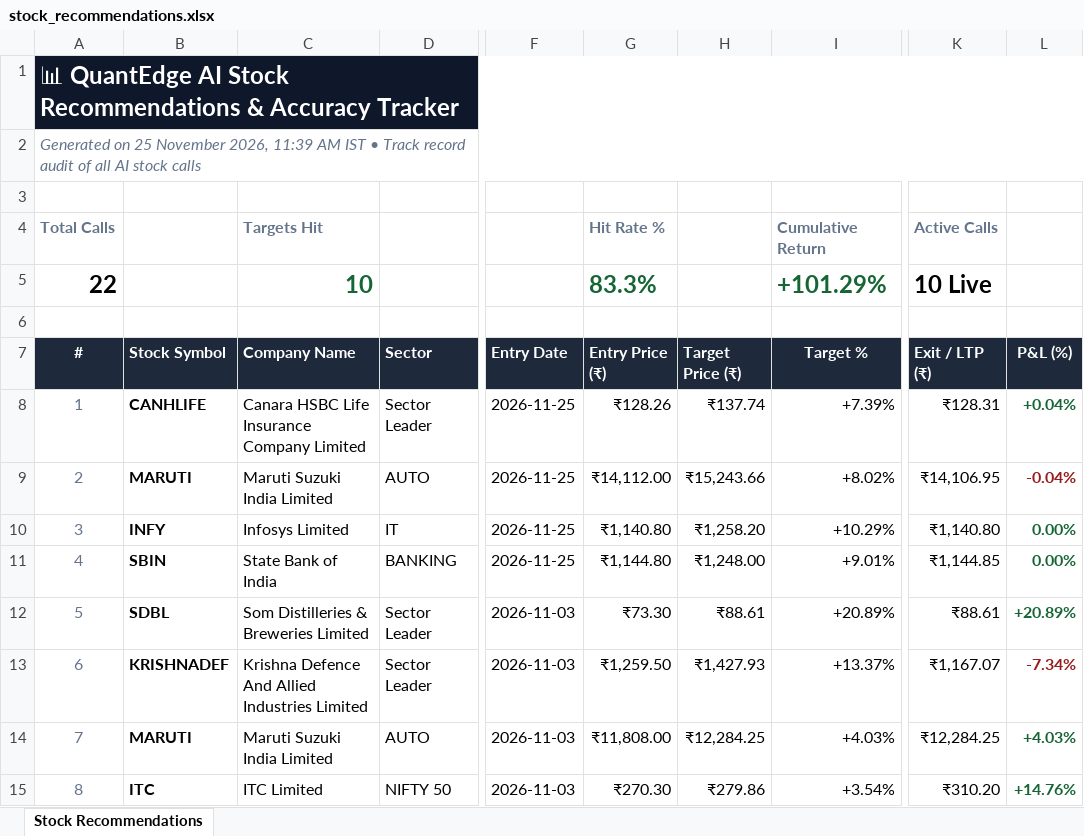
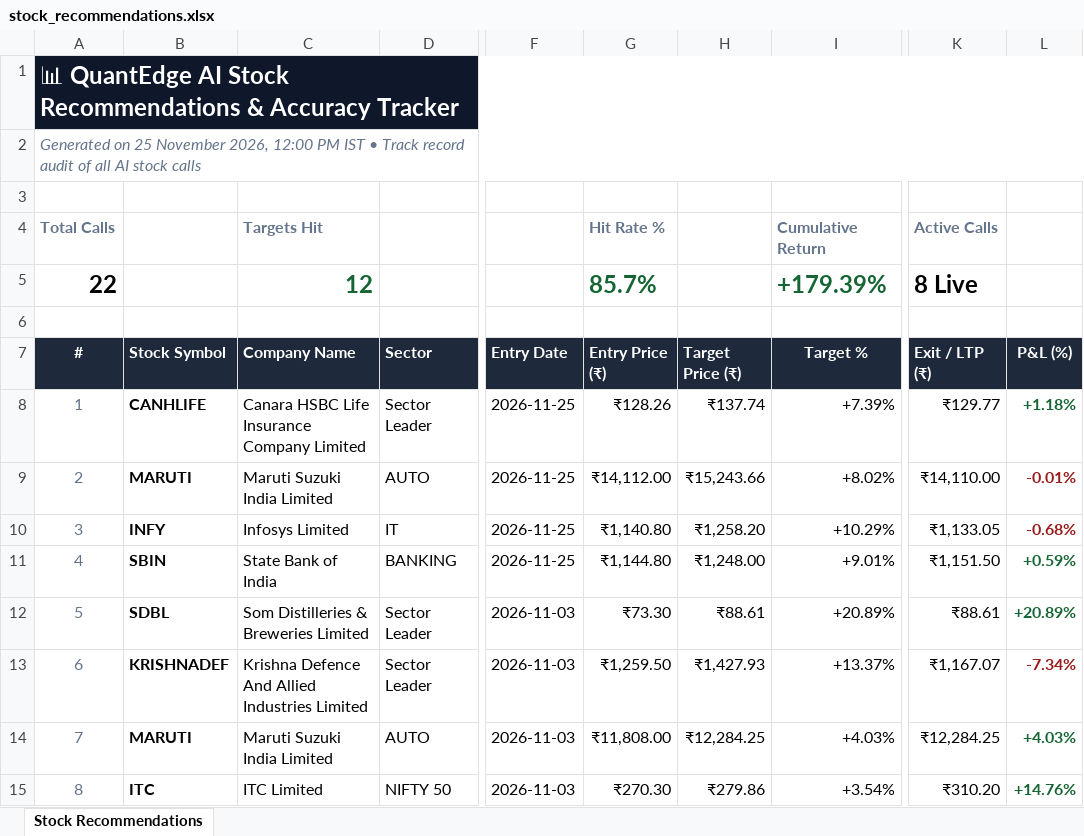
Before and after one commit to kadamarya10/Quantedge-trading-stocks, an Excel workbook: stock_recommendations.xlsx, sheet Stock Recommendations, drawn as a sheet; only a part is shown, gaps mark what is left out; values as stored, in another font and other column widths than the file's, no borders; the diff covers the shown part only; the diff names each change by its address in the sheet, - before the commit and + after, or states it on an @@ line.

```diff
--- a/stock_recommendations.xlsx (sheet Stock Recommendations)
+++ b/stock_recommendations.xlsx (sheet Stock Recommendations)
-A2 (#): …November 2026, 11:39 AM IST •…
+A2 (#): …November 2026, 12:00 PM IST •…
-C5 (Company Name): 10
+C5 (Company Name): 12
-G5 (Entry Price (₹)): 83.3%
+G5 (Entry Price (₹)): 85.7%
-I5 (Target %): +101.29%
+I5 (Target %): +179.39%
-K5 (Exit / LTP (₹)): 10 Live
+K5 (Exit / LTP (₹)): 8 Live
-K8 (Exit / LTP (₹)): ₹128.31
+K8 (Exit / LTP (₹)): ₹129.77
-L8 (P&L (%)): +0.04%
+L8 (P&L (%)): +1.18%
-K9 (Exit / LTP (₹)): ₹14,106.95
+K9 (Exit / LTP (₹)): ₹14,110.00
-L9 (P&L (%)): -0.04%
+L9 (P&L (%)): -0.01%
-K10 (Exit / LTP (₹)): ₹1,140.80
+K10 (Exit / LTP (₹)): ₹1,133.05
-L10 (P&L (%)): 0.00%
+L10 (P&L (%)): -0.68%
-L10 text colour: #166534
+L10 text colour: #991B1B
-K11 (Exit / LTP (₹)): ₹1,144.85
+K11 (Exit / LTP (₹)): ₹1,151.50
-L11 (P&L (%)): 0.00%
+L11 (P&L (%)): +0.59%
```
Also changed, not shown: 16 edited cells and cell formats elsewhere in this sheet, options_trades.xlsx, 7 other files.
